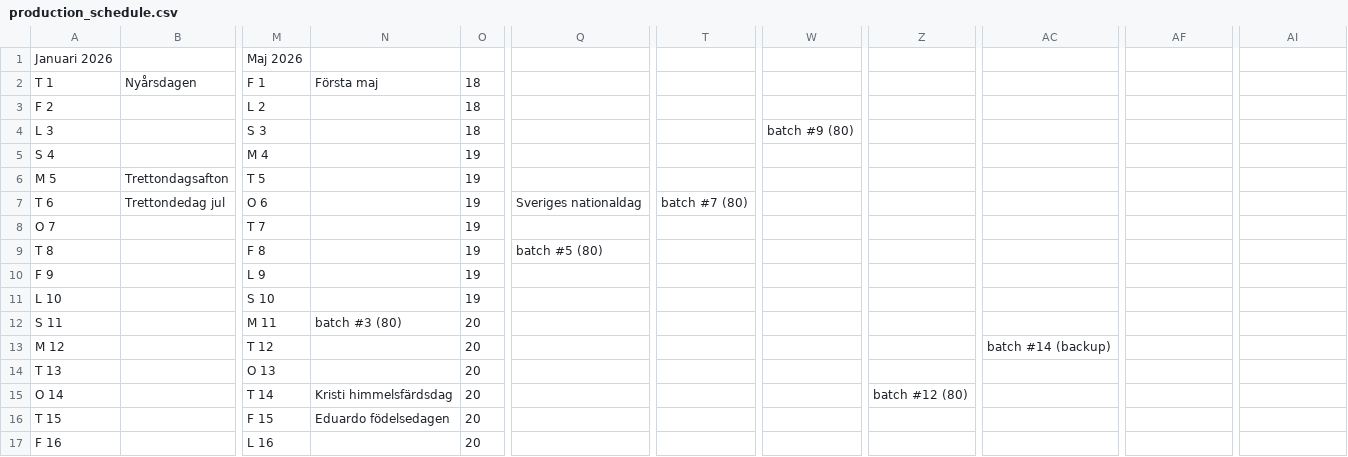
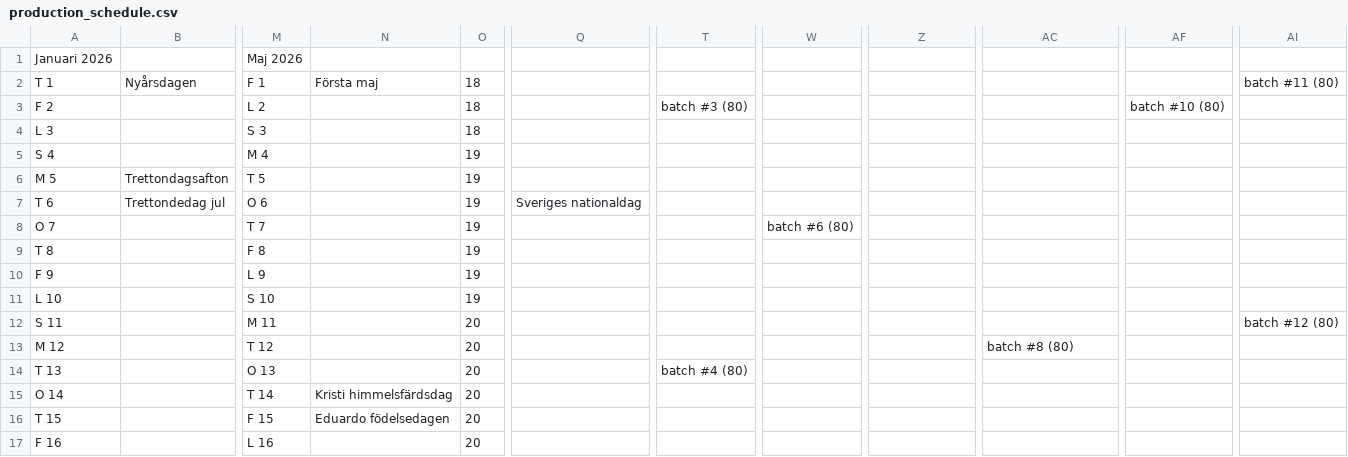
Before and after one commit to tiledb/atlas_lab_scripts, a CSV file: data_analyzer/webui/production_schedule.csv, drawn as a sheet; only a part is shown, gaps mark what is left out; the diff covers the shown part only; the diff names each change by its address in the sheet, - before the commit and + after, or states it on an @@ line.

Commit message:
included burn in and  newproduction schedules

```diff
--- a/data_analyzer/webui/production_schedule.csv
+++ b/data_analyzer/webui/production_schedule.csv
-AI2: (empty)
+AI2: batch #11 (80)
-T3: (empty)
+T3: batch #3 (80)
-AF3: (empty)
+AF3: batch #10 (80)
-W4: batch #9 (80)
+W4: (empty)
-T7: batch #7 (80)
+T7: (empty)
-W8: (empty)
+W8: batch #6 (80)
-Q9: batch #5 (80)
+Q9: (empty)
-N12: batch #3 (80)
+N12: (empty)
-AI12: (empty)
+AI12: batch #12 (80)
-AC13: batch #14 (backup)
+AC13: batch #8 (80)
-T14: (empty)
+T14: batch #4 (80)
-Z15: batch #12 (80)
+Z15: (empty)
```
Also changed, not shown: 12 edited cells elsewhere in this file, 21 other files.
